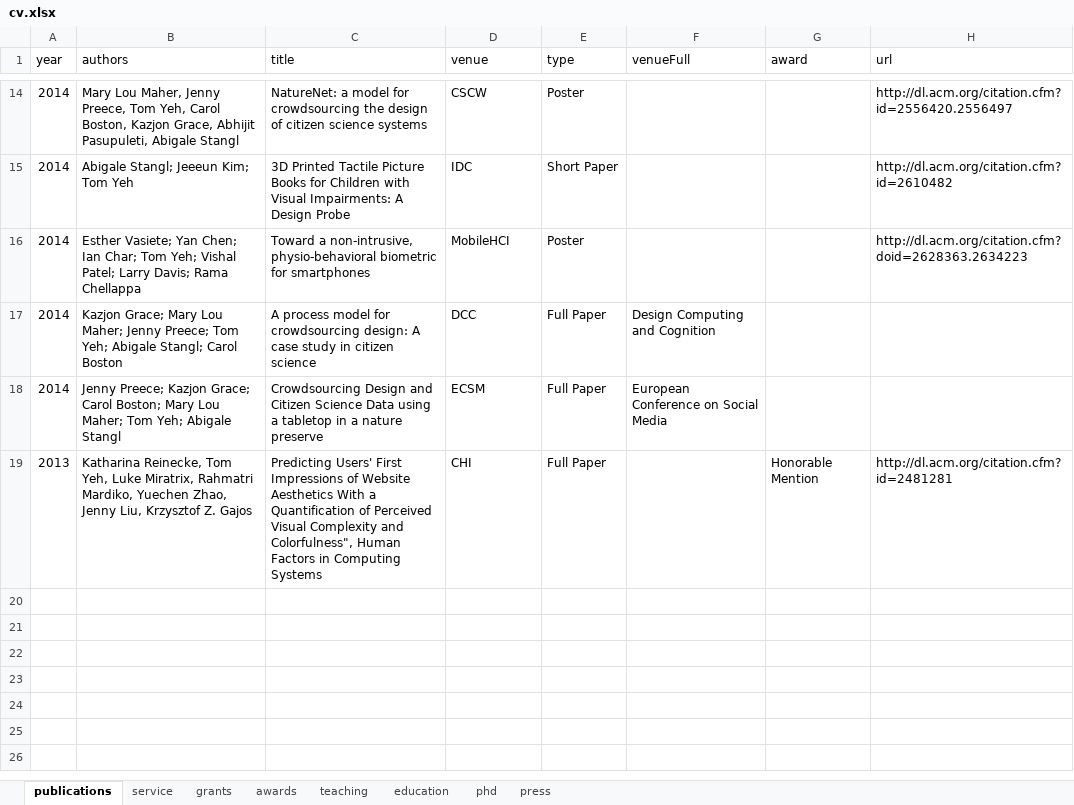
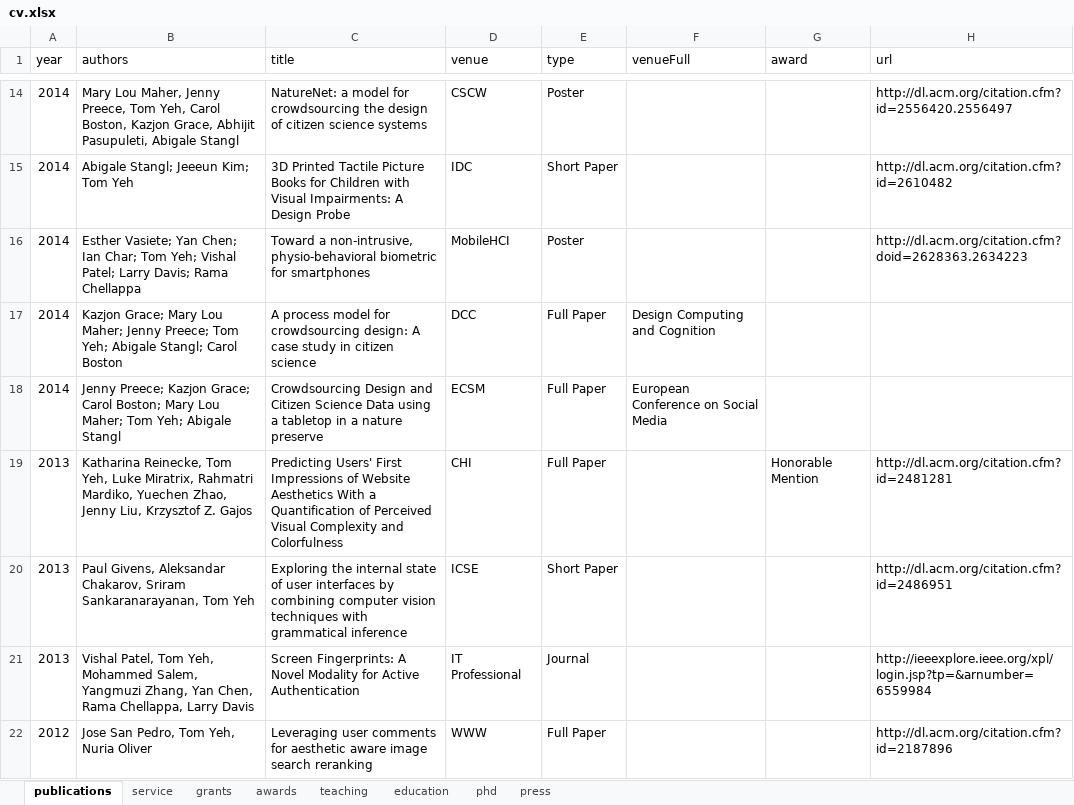
Before and after one commit to doubleshow/homepage, an Excel workbook: wintersmith/data/cv.xlsx, sheet publications, drawn as a sheet; only a part is shown, gaps mark what is left out; values as stored, in another font and other column widths than the file's, no borders; the diff names each change by its address in the sheet, - before the commit and + after, or states it on an @@ line.

```diff
--- a/wintersmith/data/cv.xlsx (sheet publications)
+++ b/wintersmith/data/cv.xlsx (sheet publications)
-C19 (title): …Complexity and Colorfulness", Human Factors in Computing Systems
+C19 (title): …Complexity and Colorfulness
+row 20: 2013 | Paul Givens, Aleksandar Chakarov, Sriram Sankaranarayanan, Tom Yeh | Exploring the internal state of user interfaces by combining computer vision techniques with grammatical inference | ICSE | Short Paper |  |  | http://dl.acm.org/citation.cfm?id=2486951
+row 21: 2013 | Vishal Patel, Tom Yeh, Mohammed Salem, Yangmuzi Zhang, Yan Chen, Rama Chellappa, Larry Davis | Screen Fingerprints: A Novel Modality for Active Authentication | IT Professional | Journal |  |  | http://ieeexplore.ieee.org/xpl/login.jsp?tp=&arnumber=6559984
+row 22: 2012 | Jose San Pedro, Tom Yeh, Nuria Oliver | Leveraging user comments for aesthetic aware image search reranking | WWW | Full Paper |  |  | http://dl.acm.org/citation.cfm?id=2187896
```
Also changed, not shown: sheet teaching, sheet service, sheet grants, 7 other files.
